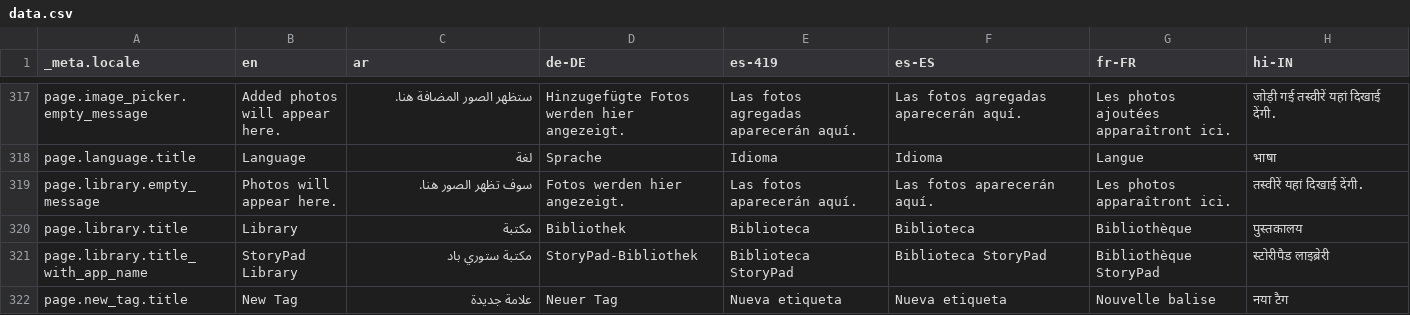
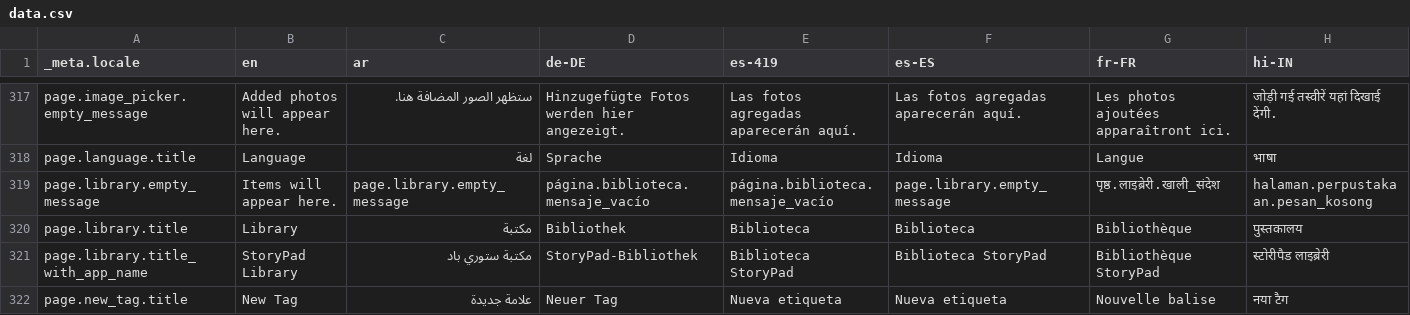
Before and after one commit to Cvishal2003/storypad, a CSV file: bin/localization/data.csv, drawn as a sheet; only a part is shown, gaps mark what is left out; the diff covers the shown part only; the diff names each change by its address in the sheet, - before the commit and + after, or states it on an @@ line.

```diff
--- a/bin/localization/data.csv
+++ b/bin/localization/data.csv
-B319 (en): Photos will appear here.
+B319 (en): Items will appear here.
-C319 (ar): سوف تظهر الصور هنا.
+C319 (ar): page.library.empty_message
-D319 (de-DE): Fotos werden hier angezeigt.
+D319 (de-DE): página.biblioteca.mensaje_vacío
-E319 (es-419): Las fotos aparecerán aquí.
+E319 (es-419): página.biblioteca.mensaje_vacío
-F319 (es-ES): Las fotos aparecerán aquí.
+F319 (es-ES): page.library.empty_message
-G319 (fr-FR): Les photos apparaîtront ici.
+G319 (fr-FR): पृष्ठ.लाइब्रेरी.खाली_संदेश
-H319 (hi-IN): तस्वीरें यहां दिखाई देंगी.
+H319 (hi-IN): halaman.perpustakaan.pesan_kosong
```
Also changed, not shown: 9 edited cells elsewhere in this file, 19 other files.
